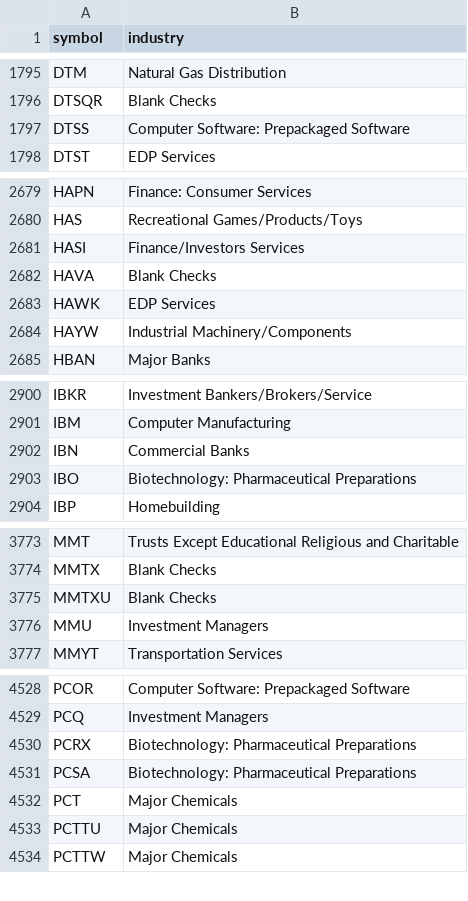
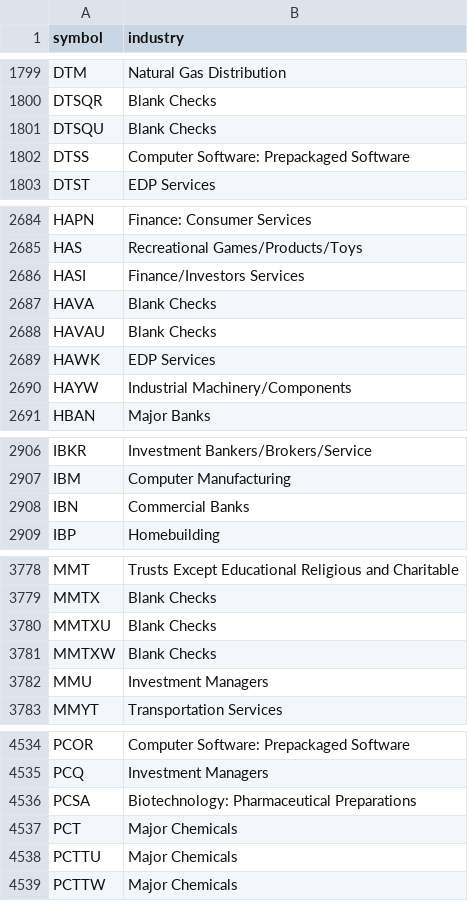
Before and after one commit to danreed001-droid/NIBII, a CSV file: data/industries_all.csv, drawn as a sheet; only a part is shown, gaps mark what is left out; the diff covers the shown part only.

```diff
--- a/data/industries_all.csv
+++ b/data/industries_all.csv
@@ -1796,2 +1800,3 @@ DTM,Natural Gas Distribution
 DTSQR,Blank Checks
+DTSQU,Blank Checks
 DTSS,Computer Software: Prepackaged Software
@@ -2682,2 +2687,3 @@ HASI,Finance/Investors Services
 HAVA,Blank Checks
+HAVAU,Blank Checks
 HAWK,EDP Services
@@ -2902,3 +2908,2 @@ IBM,Computer Manufacturing
 IBN,Commercial Banks
-IBO,Biotechnology: Pharmaceutical Preparations
 IBP,Homebuilding
@@ -3775,2 +3780,3 @@ MMTX,Blank Checks
 MMTXU,Blank Checks
+MMTXW,Blank Checks
 MMU,Investment Managers
@@ -4529,3 +4535,2 @@ PCOR,Computer Software: Prepackaged Software
 PCQ,Investment Managers
-PCRX,Biotechnology: Pharmaceutical Preparations
 PCSA,Biotechnology: Pharmaceutical Preparations
```
Also changed, not shown: 6 added rows and 2 removed rows elsewhere in this file, data/listed.csv, 21 other files.
